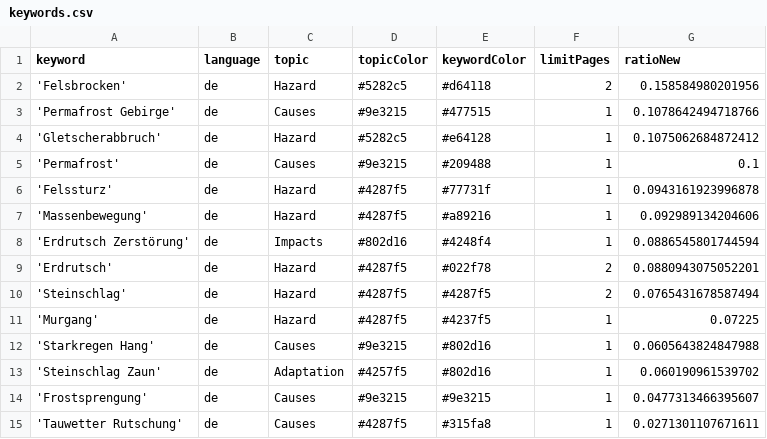
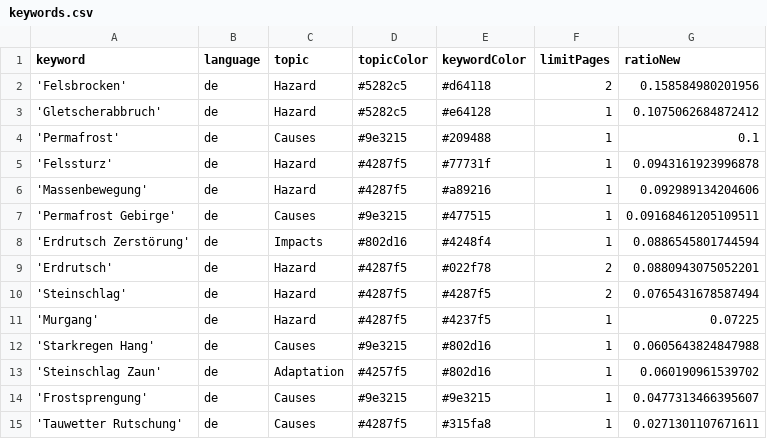
Before and after one commit to tapio-22-Digitale-Methoden-News/MassIsComing, a CSV file: keywords.csv, drawn as a sheet; removed rows and columns are numbered as before the commit, all else as after; the diff names each change by its address in the sheet, - before the commit and + after, or states it on an @@ line.

Commit message:
Commit from GitHub Actions (harvest:0.0)

```diff
--- a/keywords.csv
+++ b/keywords.csv
-row 3: 'Permafrost Gebirge' | de | Causes | #9e3215 | #477515 | 1 | 0.1078642494718766
+row 7: 'Permafrost Gebirge' | de | Causes | #9e3215 | #477515 | 1 | 0.09168461205109511
```
